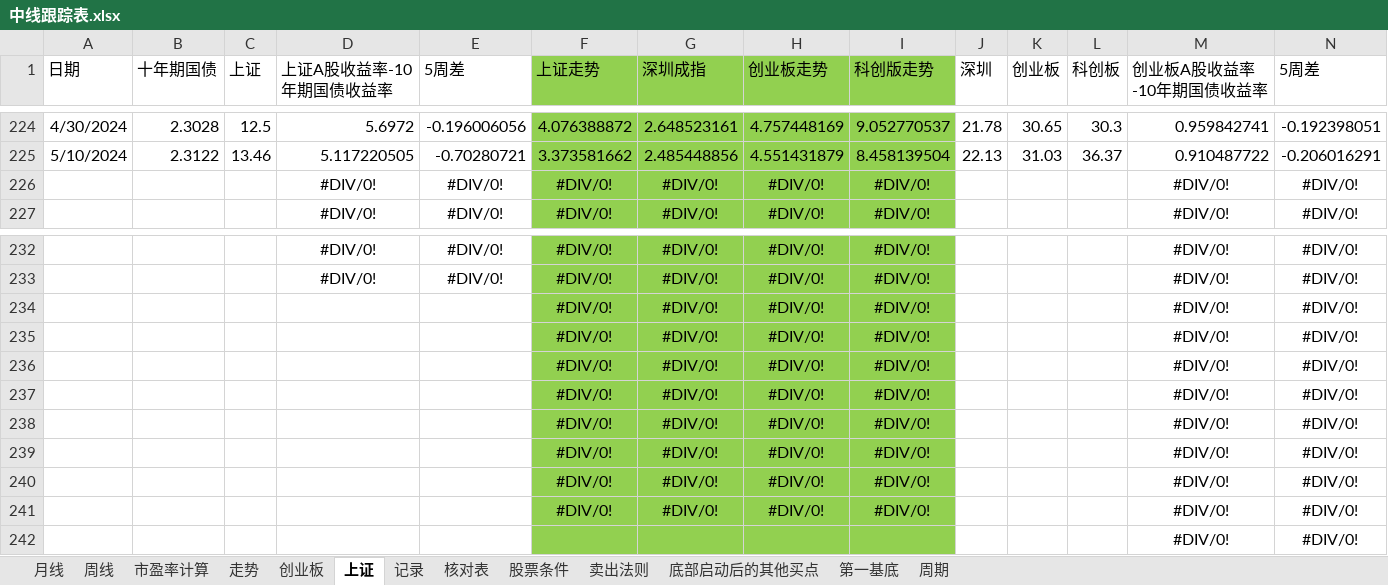
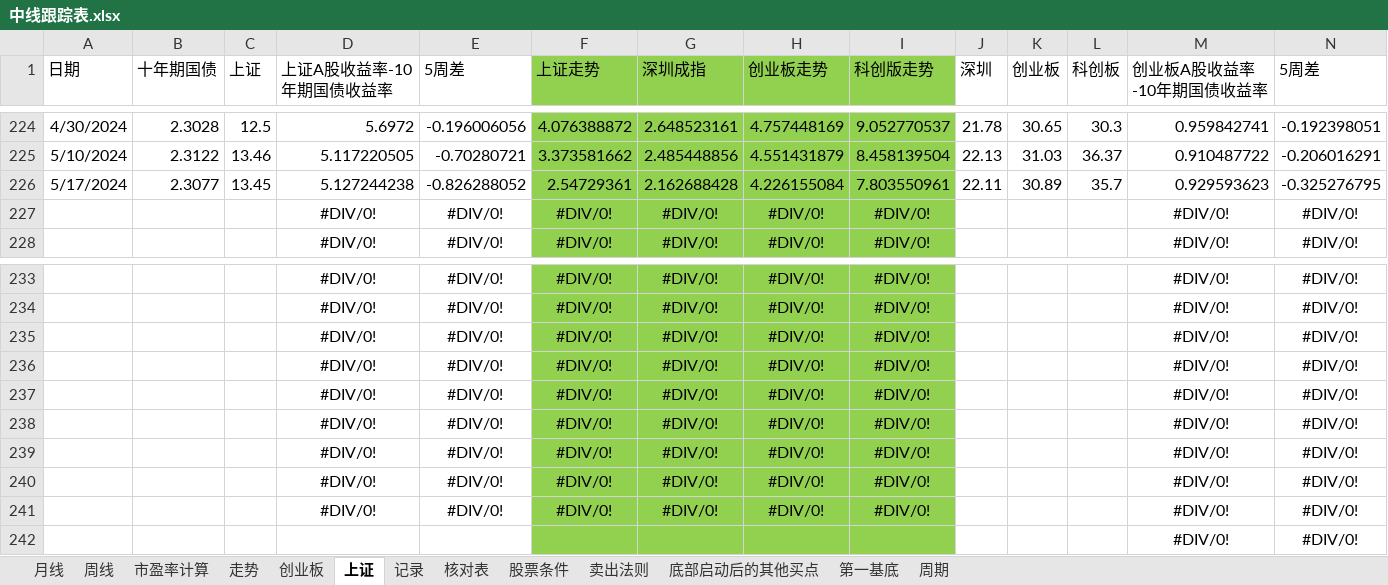
Before and after one commit to webIcome/k-line, an Excel workbook: 中线跟踪表.xlsx, sheet 上证, drawn as a sheet; only a part is shown, gaps mark what is left out; values as stored, in another font and other column widths than the file's, no borders; charts and pictures not drawn; removed rows and columns are numbered as before the commit, all else as after; rows hold the shown columns only; the diff names each change by its address in the sheet, - before the commit and + after, or states it on an @@ line.

Commit message:
zhoushi

```diff
--- a/中线跟踪表.xlsx (sheet 上证)
+++ b/中线跟踪表.xlsx (sheet 上证)
+row 226: 5/17/2024 | 2.3077 | 13.45 | 5.127244238 | -0.826288052 | 2.54729361 | 2.162688428 | 4.226155084 | 7.803550961 | 22.11 | 30.89 | 35.7 | 0.929593623 | -0.325276795
-D235:D241 (上证A股收益率-10年期国债收益率): (empty)
+D235:D241 (上证A股收益率-10年期国债收益率): #DIV/0!
-E235:E241 (5周差): (empty)
+E235:E241 (5周差): #DIV/0!
-row 241:  |  |  |  |  | #DIV/0! | #DIV/0! | #DIV/0! | #DIV/0! |  |  |  | #DIV/0! | #DIV/0!
```
Also changed, not shown: sheet 记录, formulas that keep their value, charts or pictures.
